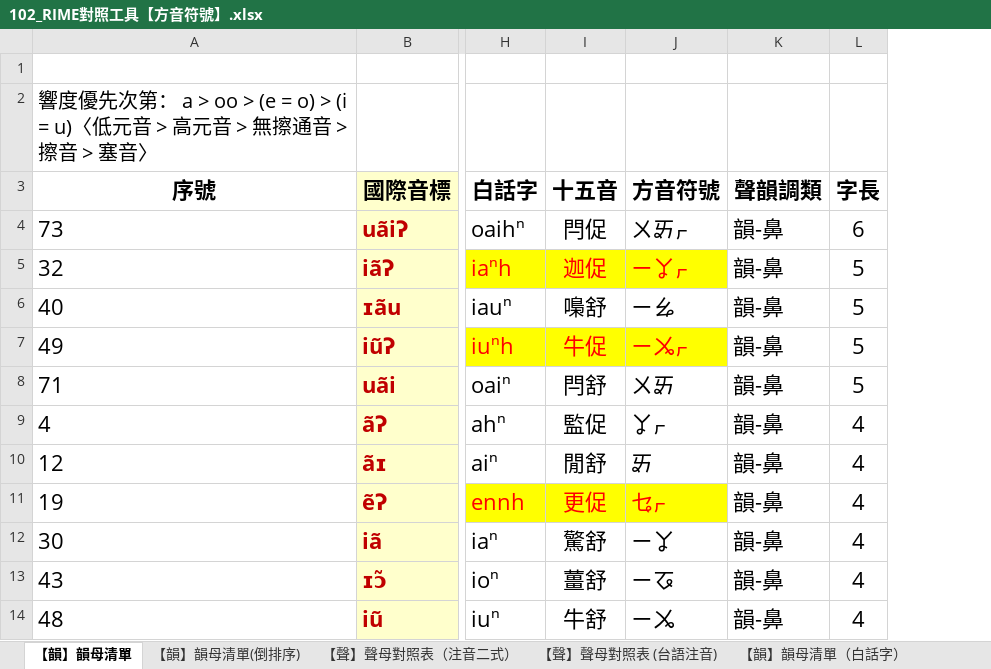
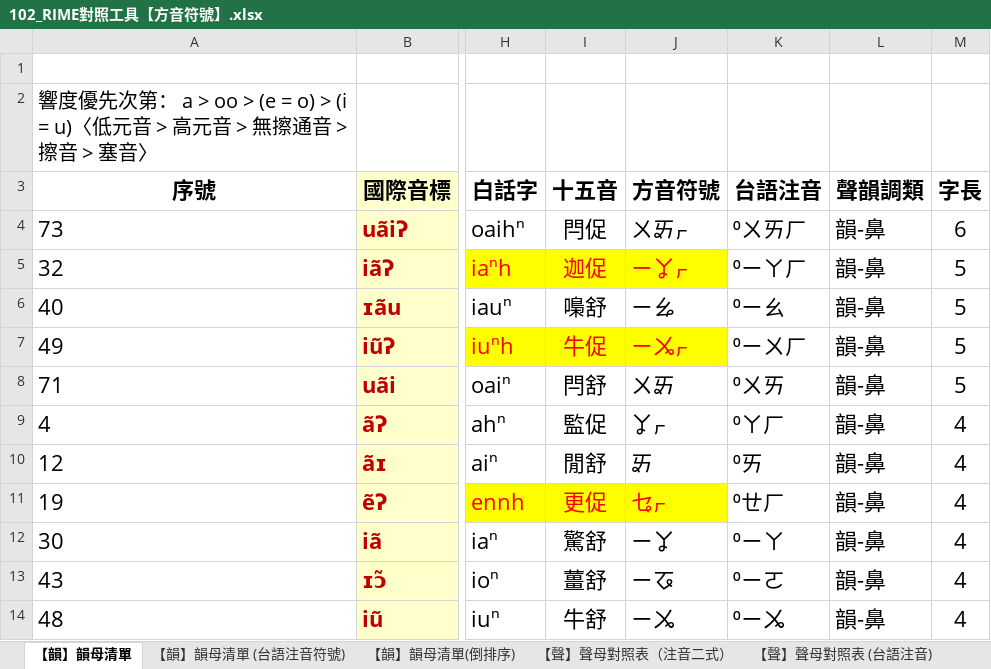
Before and after one commit to AlanJui/rime-tlpa, an Excel workbook: docs/102_RIME對照工具【方音符號】.xlsx, sheet 【韻】韻母清單, drawn as a sheet; only a part is shown, gaps mark what is left out; values as stored, in another font and other column widths than the file's, no borders; the diff names each change by its address in the sheet, - before the commit and + after, or states it on an @@ line.

```diff
--- a/docs/102_RIME對照工具【方音符號】.xlsx (sheet 【韻】韻母清單)
+++ b/docs/102_RIME對照工具【方音符號】.xlsx (sheet 【韻】韻母清單)
+sheet tab: 【韻】韻母清單 (台語注音符號)
+column K, rows 3-14: 台語注音 | ⁰ㄨㄞㄏ | ⁰ㄧㄚㄏ | ⁰ㄧㄠ | ⁰ㄧㄨㄏ | ⁰ㄨㄞ | ⁰ㄚㄏ | ⁰ㄞ | ⁰ㄝㄏ | ⁰ㄧㄚ | ⁰ㄧㄛ | ⁰ㄧㆫ
```
Also changed, not shown: formulas that keep their value, docs/101_聲韻調對照表.xlsx, 2 other files.
